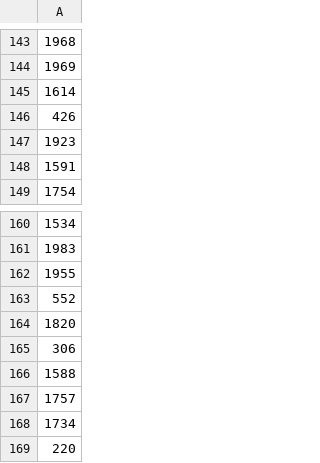
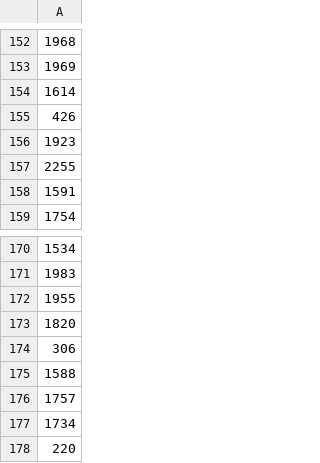
Before and after one commit to hammer-of-thor/NetworkGrapherTableau, a CSV file: nodes.csv, drawn as a sheet; only a part is shown, gaps mark what is left out; removed rows and columns are numbered as before the commit, all else as after; the diff covers the shown part only; the diff names each change by its address in the sheet, - before the commit and + after, or states it on an @@ line.

```diff
--- a/nodes.csv
+++ b/nodes.csv
+row 157: 2255
-row 163: 552
```
Also changed, not shown: 12 added rows and 1 removed row elsewhere in this file, edges.csv, 4 other files.
